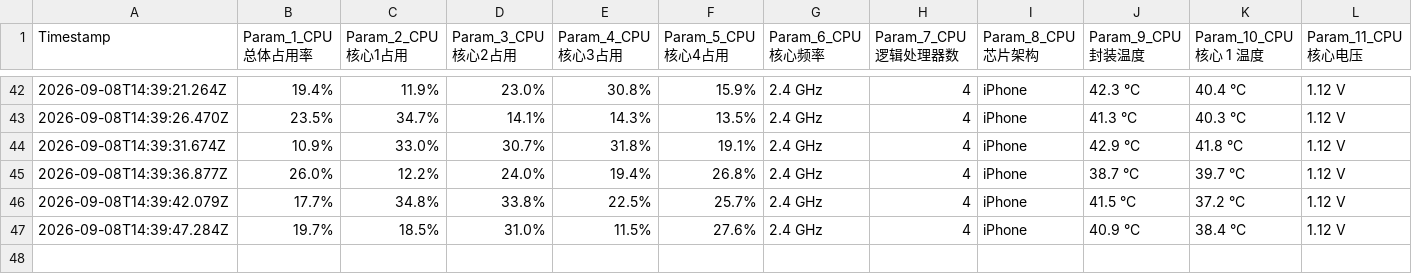
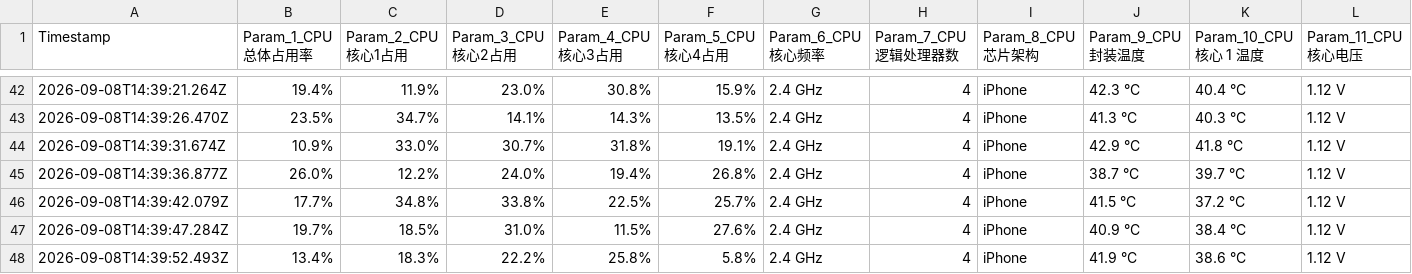
Before and after one commit to chantianseng/gps_location_name, a CSV file: device_100_telemetry_report.csv, drawn as a sheet; only a part is shown, gaps mark what is left out; rows hold the shown columns only; the diff names each change by its address in the sheet, - before the commit and + after, or states it on an @@ line.

Commit message:
10Hz Telemetry report update at 2026-09-08T14:39:52.493Z

```diff
--- a/device_100_telemetry_report.csv
+++ b/device_100_telemetry_report.csv
+row 48: 2026-09-08T14:39:52.493Z | 13.4% | 18.3% | 22.2% | 25.8% | 5.8% | 2.4 GHz | 4 | iPhone | 41.9 °C | 38.6 °C | 1.12 V
```
